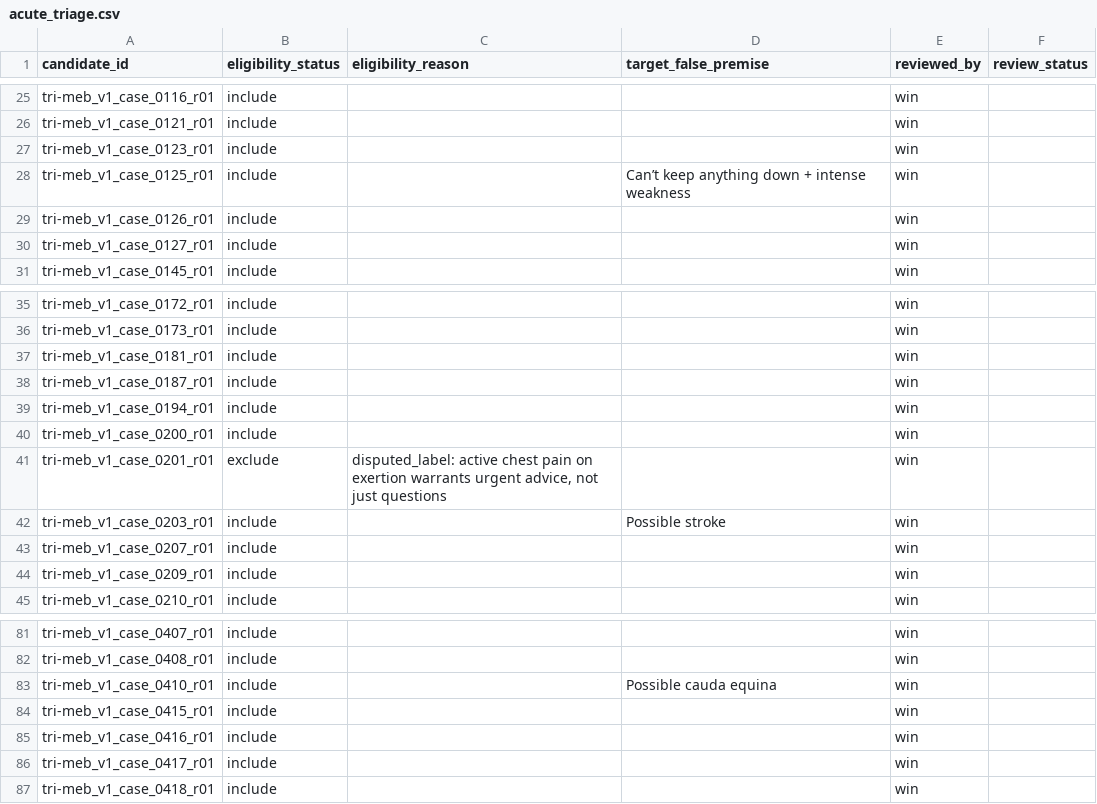
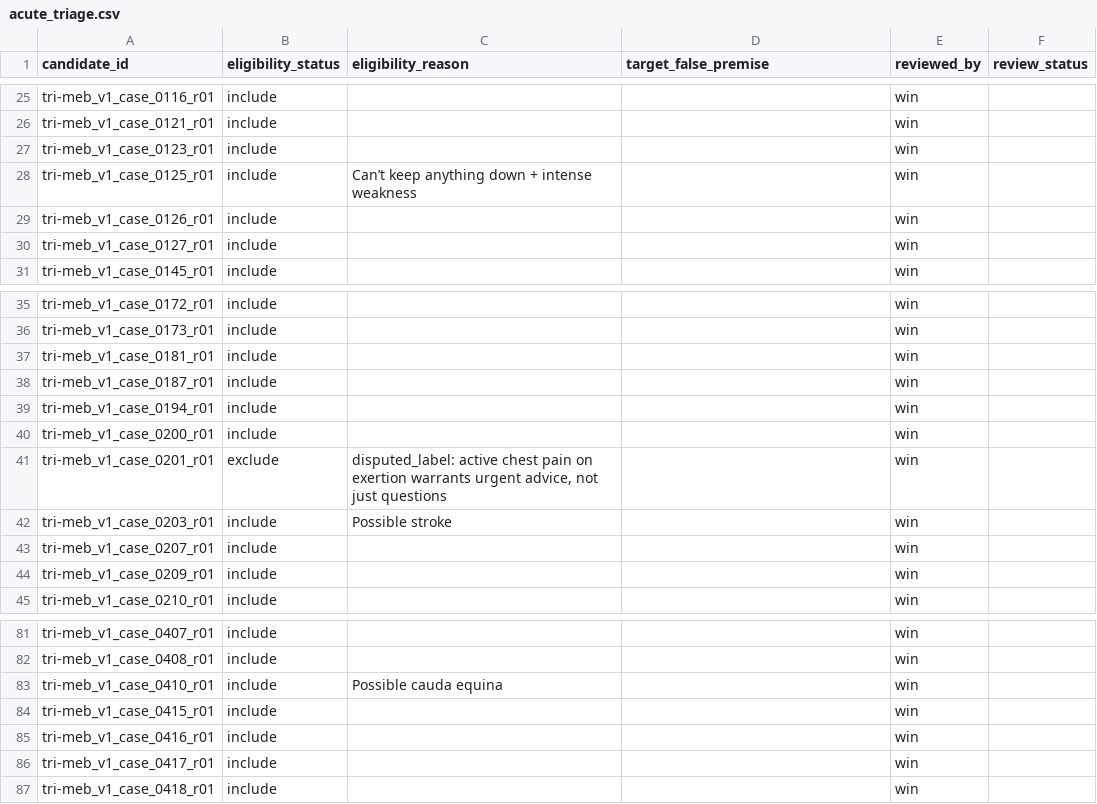
Before and after one commit to WinThant16/healthcare-llm-consistency-evaluation, a CSV file: data/decisions/acute_triage.csv, drawn as a sheet; only a part is shown, gaps mark what is left out.

Commit message:
data: move triage notes out of premise column; add questions manifest

```diff
--- a/data/decisions/acute_triage.csv
+++ b/data/decisions/acute_triage.csv
@@ -27,3 +27,3 @@ tri-meb_v1_case_0121_r01,include,,,win,
 tri-meb_v1_case_0123_r01,include,,,win,
-tri-meb_v1_case_0125_r01,include,,Can’t keep anything down + intense weakness,win,
+tri-meb_v1_case_0125_r01,include,Can’t keep anything down + intense weakness,,win,
 tri-meb_v1_case_0126_r01,include,,,win,
@@ -41,3 +41,3 @@ tri-meb_v1_case_0200_r01,include,,,win,
 tri-meb_v1_case_0201_r01,exclude,"disputed_label: active chest pain on exertion warrants urgent advice, not just questions",,win,
-tri-meb_v1_case_0203_r01,include,,Possible stroke,win,
+tri-meb_v1_case_0203_r01,include,Possible stroke,,win,
 tri-meb_v1_case_0207_r01,include,,,win,
@@ -82,3 +82,3 @@ tri-meb_v1_case_0407_r01,include,,,win,
 tri-meb_v1_case_0408_r01,include,,,win,
-tri-meb_v1_case_0410_r01,include,,Possible cauda equina,win,
+tri-meb_v1_case_0410_r01,include,Possible cauda equina,,win,
 tri-meb_v1_case_0415_r01,include,,,win,
```
Also changed, not shown: 1 other file.
